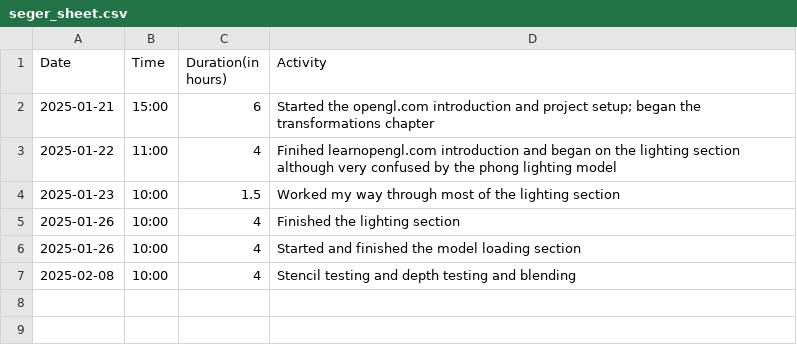
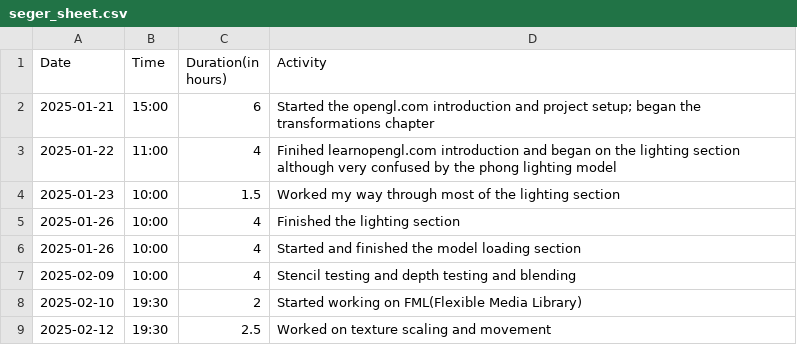
Before and after one commit to Seger01/indproj, a CSV file: docs/timesheet/seger_sheet.csv, drawn as a sheet.

Commit message:
timesheet update

```diff
--- a/docs/timesheet/seger_sheet.csv
+++ b/docs/timesheet/seger_sheet.csv
@@ -6,2 +6,4 @@ Date,Time,Duration(in hours),Activity
 2025-01-26, 10:00, 4   , Started and finished the model loading section
-2025-02-08, 10:00, 4   , Stencil testing and depth testing and blending
+2025-02-09, 10:00, 4   , Stencil testing and depth testing and blending
+2025-02-10, 19:30, 2   , Started working on FML(Flexible Media Library)
+2025-02-12, 19:30, 2.5 , Worked on texture scaling and movement
```
